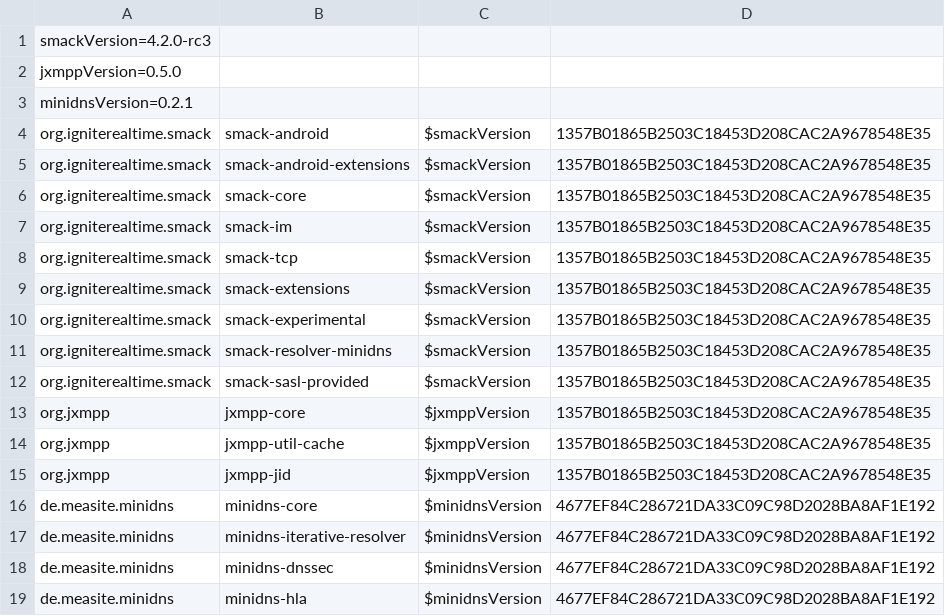
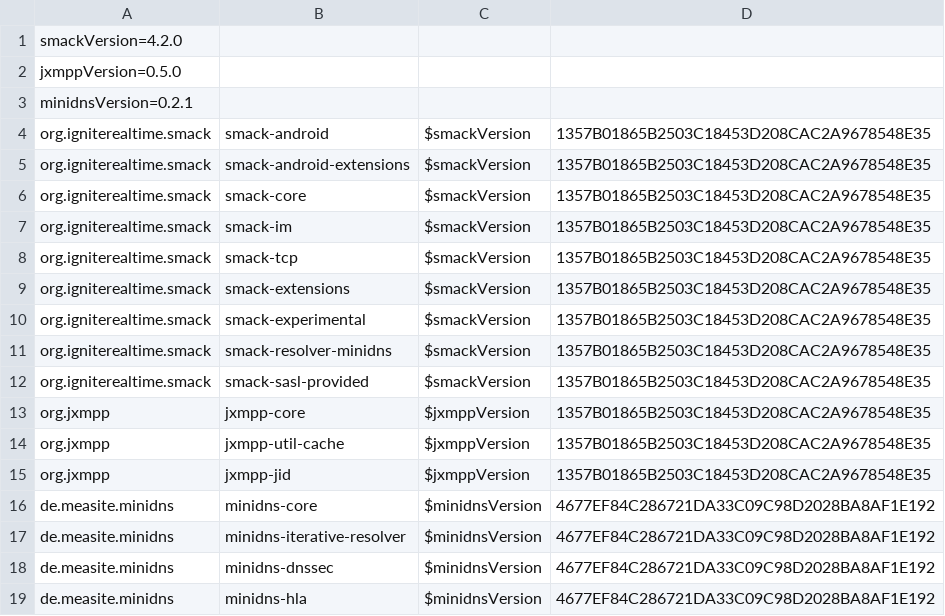
Before and after one commit to ProjectMAXS/maxs, a CSV file: transport-xmpp/artifacts.csv, drawn as a sheet.

Commit message:
transport-xmpp: Bump Smack to 4.2.0

```diff
--- a/transport-xmpp/artifacts.csv
+++ b/transport-xmpp/artifacts.csv
@@ -1,2 +1,2 @@
-smackVersion=4.2.0-rc3
+smackVersion=4.2.0
 jxmppVersion=0.5.0
```
